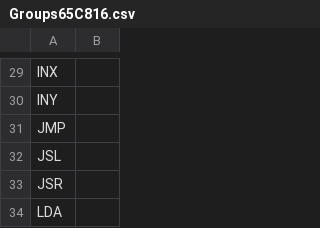
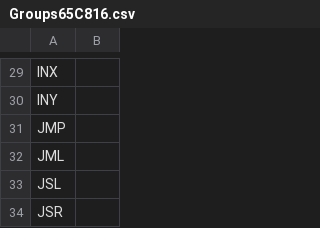
Before and after one commit to tomxp411/opcode-table-maker, a CSV file: CSV/Groups65C816.csv, drawn as a sheet; only a part is shown, gaps mark what is left out; the shorter side is filled out with more unchanged rows; the diff names each change by its address in the sheet, - before the commit and + after, or states it on an @@ line.

```diff
--- a/CSV/Groups65C816.csv
+++ b/CSV/Groups65C816.csv
+row 32: JML
```
Also changed, not shown: CSV/Opcodes65C816.csv, 5 other files.
